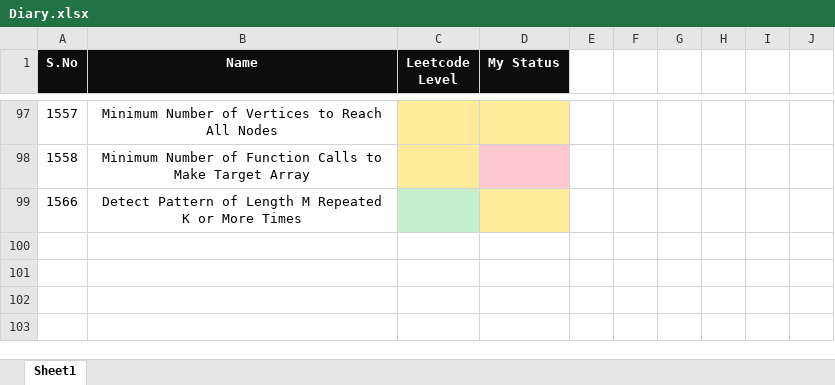
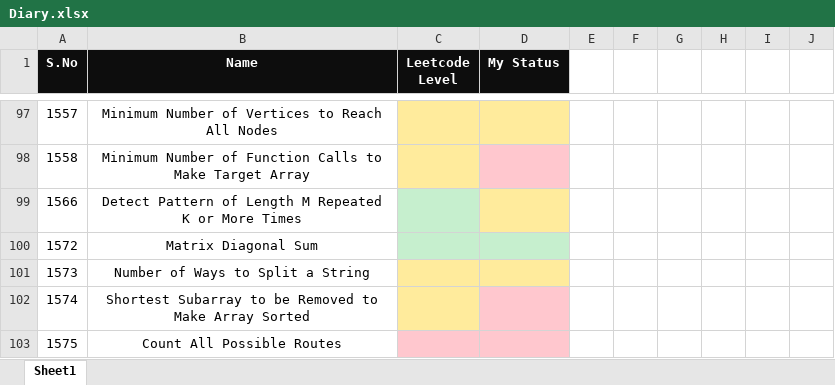
Before and after one commit to K-G-PRAJWAL/Leetcode, an Excel workbook: Diary.xlsx, sheet Sheet1, drawn as a sheet; only a part is shown, gaps mark what is left out; values as stored, in another font and other column widths than the file's, no borders; the diff names each change by its address in the sheet, - before the commit and + after, or states it on an @@ line.

```diff
--- a/Diary.xlsx (sheet Sheet1)
+++ b/Diary.xlsx (sheet Sheet1)
+row 100: 1572 | Matrix Diagonal Sum
+row 101: 1573 | Number of Ways to Split a String
+row 102: 1574 | Shortest Subarray to be Removed to Make Array Sorted
+row 103: 1575 | Count All Possible Routes
```
Also changed, not shown: 4 other files.
